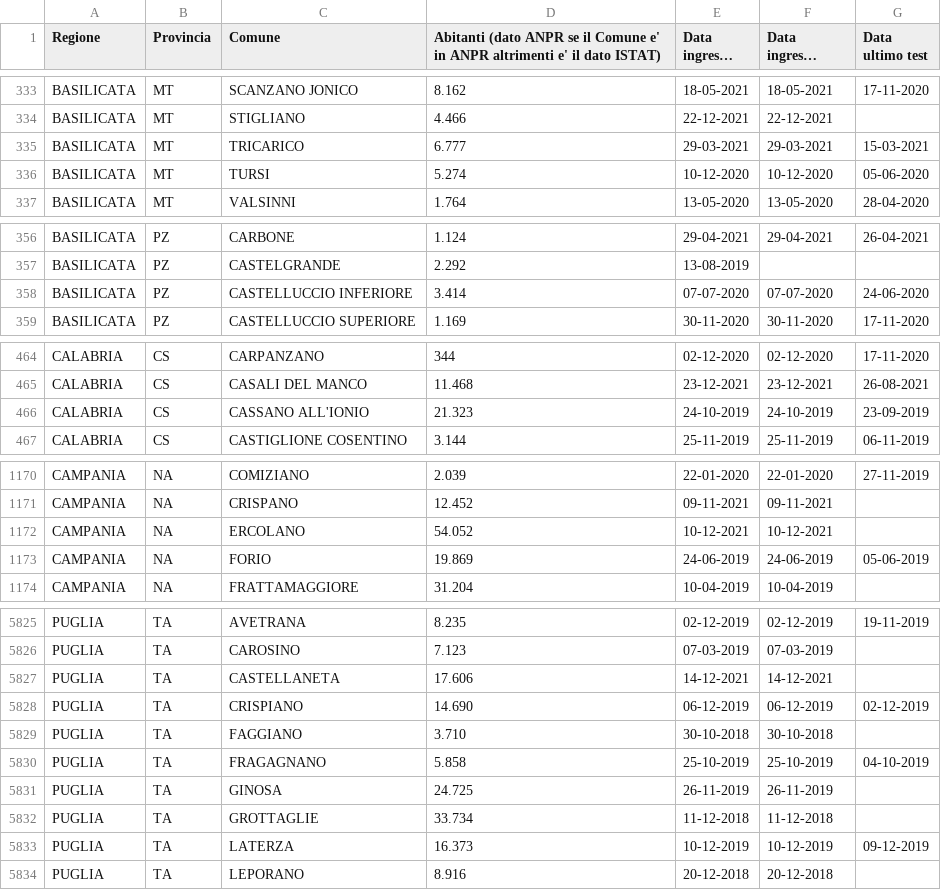
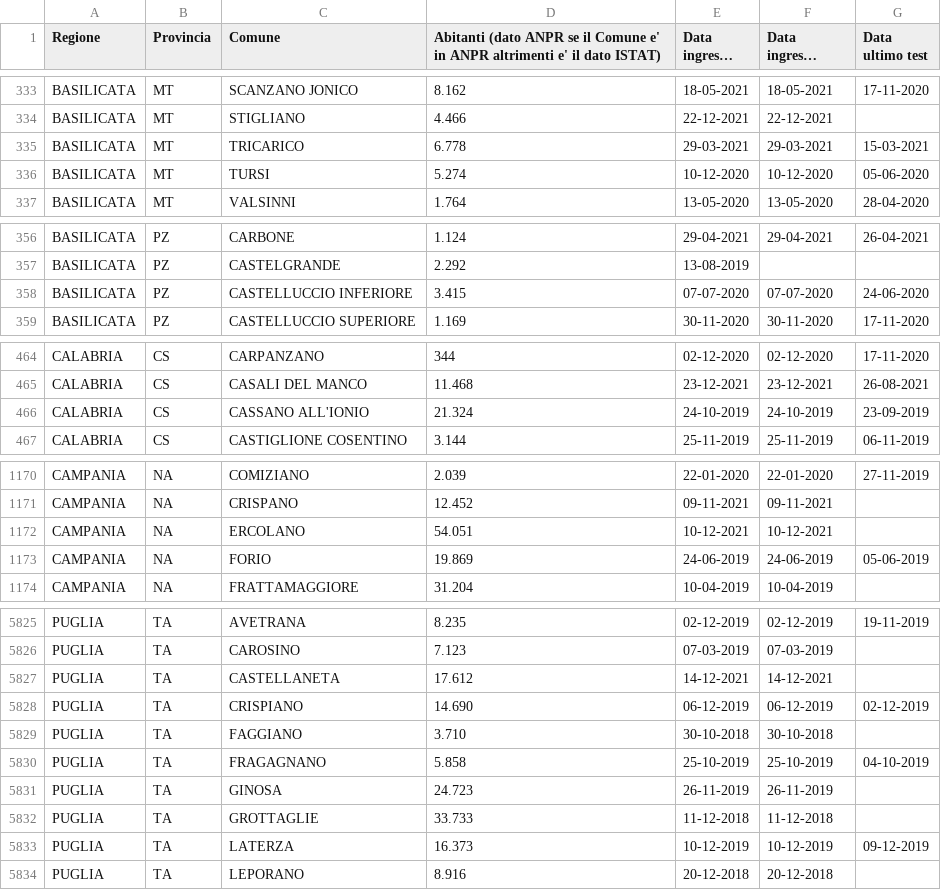
Before and after one commit to mfortini/opendata_backup, a CSV file: ANPR/AnprStatsWeb/Report_nazionale.csv, drawn as a sheet; only a part is shown, gaps mark what is left out; long unchanged cells end in …; the diff covers the shown part only.

```diff
--- a/ANPR/AnprStatsWeb/Report_nazionale.csv
+++ b/ANPR/AnprStatsWeb/Report_nazionale.csv
@@ -334,3 +334,3 @@
 "BASILICATA";"MT";"STIGLIANO";"4.466";"22-12-2021";"22-12-2021";""
-"BASILICATA";"MT";"TRICARICO";"6.777";"29-03-2021";"29-03-2021";"15-03-2021"
+"BASILICATA";"MT";"TRICARICO";"6.778";"29-03-2021";"29-03-2021";"15-03-2021"
 "BASILICATA";"MT";"TURSI";"5.274";"10-12-2020";"10-12-2020";"05-06-2020"
@@ -357,3 +357,3 @@
 "BASILICATA";"PZ";"CASTELGRANDE";"2.292";"13-08-2019";"";""
-"BASILICATA";"PZ";"CASTELLUCCIO INFERIORE";"3.414";"07-07-2020";"07-07-2020";"24-06-2020"
+"BASILICATA";"PZ";"CASTELLUCCIO INFERIORE";"3.415";"07-07-2020";"07-07-2020";"24-06-2020"
 "BASILICATA";"PZ";"CASTELLUCCIO SUPERIORE";"1.169";"30-11-2020";"30-11-2020";"17-11-2020"
@@ -465,3 +465,3 @@
 "CALABRIA";"CS";"CASALI DEL MANCO";"11.468";"23-12-2021";"23-12-2021";"26-08-2021"
-"CALABRIA";"CS";"CASSANO ALL'IONIO";"21.323";"24-10-2019";"24-10-2019";"23-09-2019"
+"CALABRIA";"CS";"CASSANO ALL'IONIO";"21.324";"24-10-2019";"24-10-2019";"23-09-2019"
 "CALABRIA";"CS";"CASTIGLIONE COSENTINO";"3.144";"25-11-2019";"25-11-2019";"06-11-2019"
@@ -1171,3 +1171,3 @@
 "CAMPANIA";"NA";"CRISPANO";"12.452";"09-11-2021";"09-11-2021";""
-"CAMPANIA";"NA";"ERCOLANO";"54.052";"10-12-2021";"10-12-2021";""
+"CAMPANIA";"NA";"ERCOLANO";"54.051";"10-12-2021";"10-12-2021";""
 "CAMPANIA";"NA";"FORIO";"19.869";"24-06-2019";"24-06-2019";"05-06-2019"
@@ -5826,3 +5826,3 @@
 "PUGLIA";"TA";"CAROSINO";"7.123";"07-03-2019";"07-03-2019";""
-"PUGLIA";"TA";"CASTELLANETA";"17.606";"14-12-2021";"14-12-2021";""
+"PUGLIA";"TA";"CASTELLANETA";"17.612";"14-12-2021";"14-12-2021";""
 "PUGLIA";"TA";"CRISPIANO";"14.690";"06-12-2019";"06-12-2019";"02-12-2019"
@@ -5830,4 +5830,4 @@
 "PUGLIA";"TA";"FRAGAGNANO";"5.858";"25-10-2019";"25-10-2019";"04-10-2019"
-"PUGLIA";"TA";"GINOSA";"24.725";"26-11-2019";"26-11-2019";""
-"PUGLIA";"TA";"GROTTAGLIE";"33.734";"11-12-2018";"11-12-2018";""
+"PUGLIA";"TA";"GINOSA";"24.723";"26-11-2019";"26-11-2019";""
+"PUGLIA";"TA";"GROTTAGLIE";"33.733";"11-12-2018";"11-12-2018";""
 "PUGLIA";"TA";"LATERZA";"16.373";"10-12-2019";"10-12-2019";"09-12-2019"
```
Also changed, not shown: 12 edited cells elsewhere in this file, ANPR/AnprStatsWeb/Capoluoghi_di_regione.csv, ANPR/AnprStatsWeb/Distribuzione_per_regione.csv.
